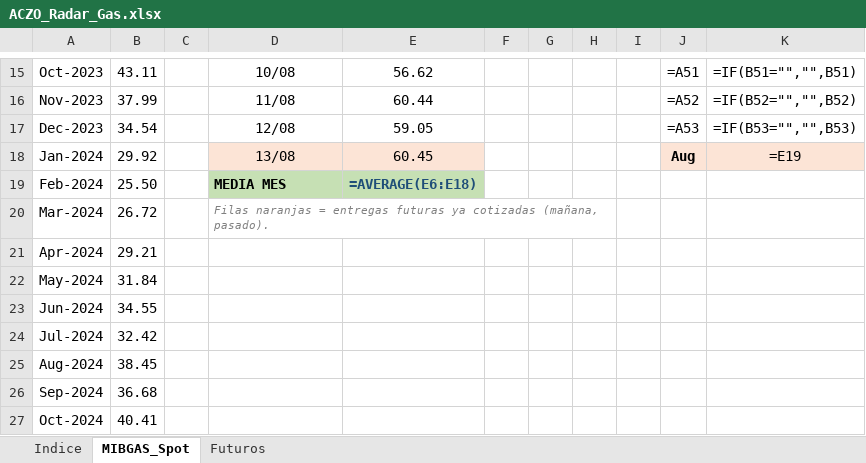
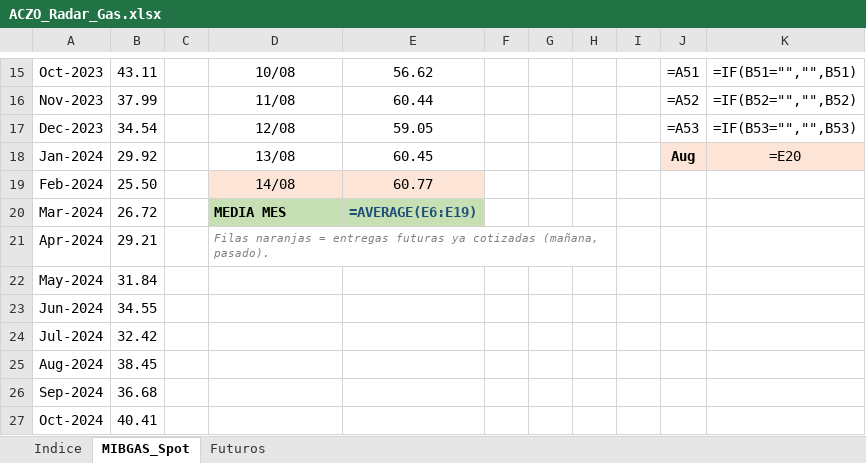
Before and after one commit to Pedro-1588/aczo-radar, an Excel workbook: excel/ACZO_Radar_Gas.xlsx, sheet MIBGAS_Spot, drawn as a sheet; only a part is shown, gaps mark what is left out; values as stored, in another font and other column widths than the file's, no borders; formulas without a stored value are shown as written; conditional formats not drawn; the diff names each change by its address in the sheet, - before the commit and + after, or states it on an @@ line.

```diff
--- a/excel/ACZO_Radar_Gas.xlsx (sheet MIBGAS_Spot)
+++ b/excel/ACZO_Radar_Gas.xlsx (sheet MIBGAS_Spot)
-D18:E18 fill: #FCE4D6
+D18:E18 fill: none
-K18: =E19
+K18: =E20
-D19: MEDIA MES
+D19: 14/08
@@ D19:E19 fill: #C6E0B4 → #FCE4D6, bold: on → off @@
-D19 alignment: left
+D19 alignment: center
-E19: =AVERAGE(E6:E18)
+E19: 60.77
-E19 text colour: #1F4E78
+E19 text colour: black
-D20: Filas naranjas = entregas futuras ya cotizadas (mañana, pasado).
+D20: MEDIA MES
-D20:E20 fill: none
+D20:E20 fill: #C6E0B4
@@ D20 bold: off → on, italic: on → off, text colour: #808080 → black, text size: larger @@
-D20:H20 merged
-E20: (empty)
+E20: =AVERAGE(E6:E19)
-D21: (empty)
+D21: Filas naranjas = entregas futuras ya cotizadas (mañana, pasado).
+D21:H21 merged
```
Also changed, not shown: sheet Futuros, excel/ACZO_Radar_Mercados.xlsx, 17 other files.
